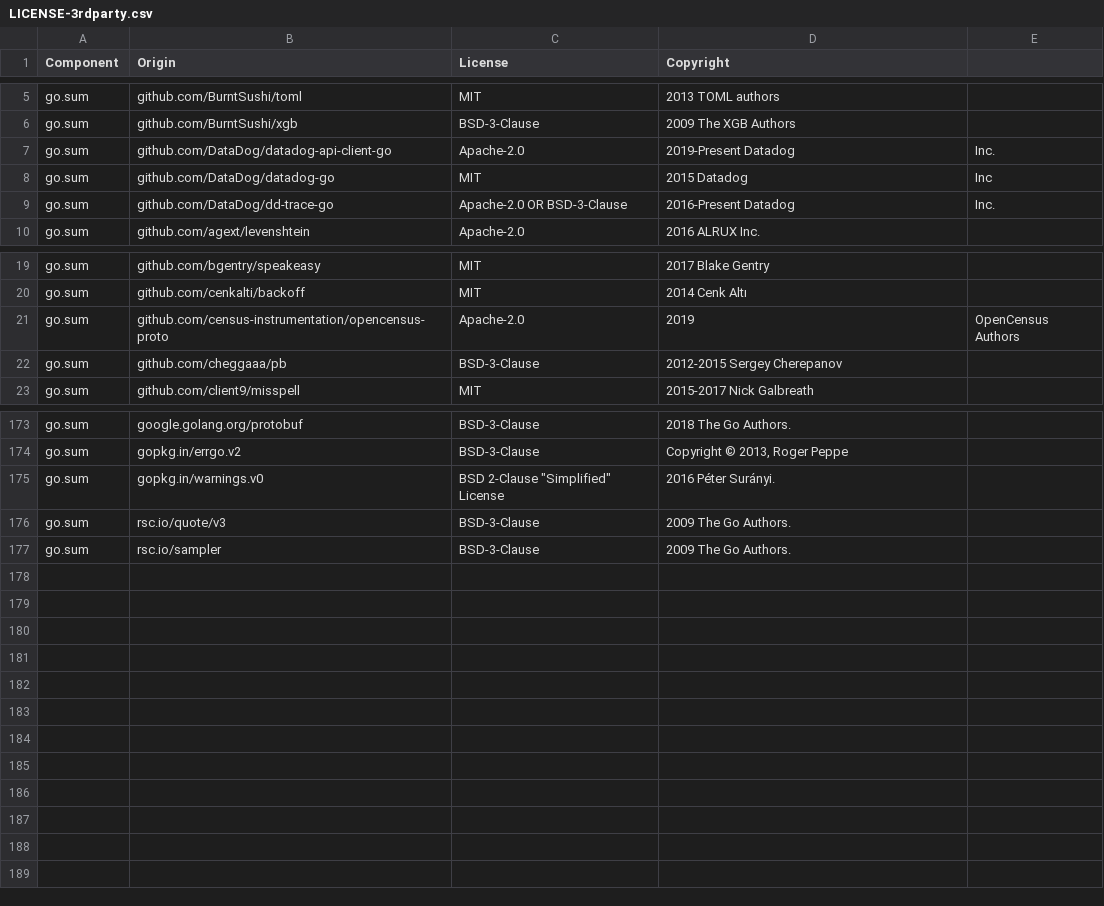
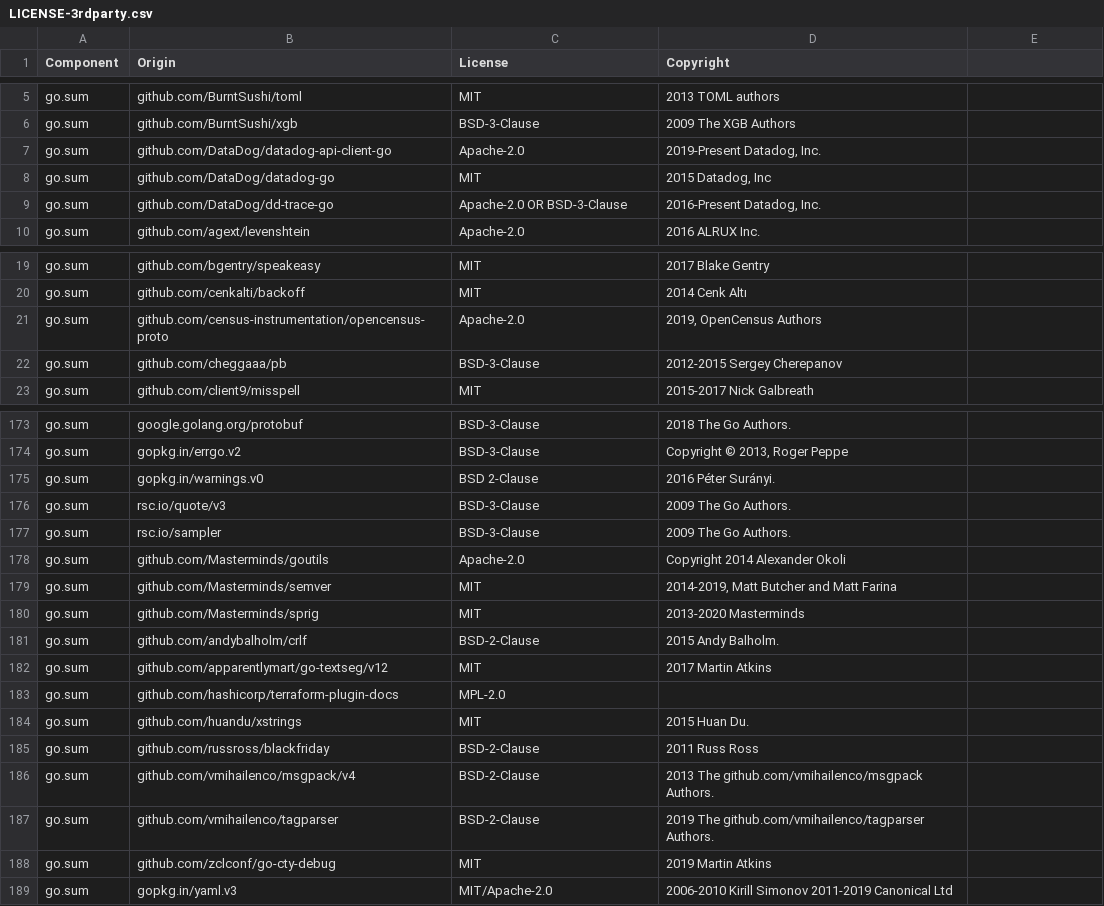
Before and after one commit to DataDog/terraform-provider-datadog, a CSV file: LICENSE-3rdparty.csv, drawn as a sheet; only a part is shown, gaps mark what is left out; the diff covers the shown part only.

```diff
--- a/LICENSE-3rdparty.csv
+++ b/LICENSE-3rdparty.csv
@@ -6,5 +6,5 @@ go.sum,github.com/BurntSushi/toml,MIT,2013 TOML authors
 go.sum,github.com/BurntSushi/xgb,BSD-3-Clause,2009 The XGB Authors
-go.sum,github.com/DataDog/datadog-api-client-go,Apache-2.0,2019-Present Datadog, Inc.
-go.sum,github.com/DataDog/datadog-go,MIT,2015 Datadog, Inc
-go.sum,github.com/DataDog/dd-trace-go,Apache-2.0 OR BSD-3-Clause,2016-Present Datadog, Inc.
+go.sum,github.com/DataDog/datadog-api-client-go,Apache-2.0,"2019-Present Datadog, Inc."
+go.sum,github.com/DataDog/datadog-go,MIT,"2015 Datadog, Inc"
+go.sum,github.com/DataDog/dd-trace-go,Apache-2.0 OR BSD-3-Clause,"2016-Present Datadog, Inc."
 go.sum,github.com/agext/levenshtein,Apache-2.0,2016 ALRUX Inc.
@@ -20,3 +20,3 @@ go.sum,github.com/bgentry/speakeasy,MIT,2017 Blake Gentry
 go.sum,github.com/cenkalti/backoff,MIT,2014 Cenk Altı
-go.sum,github.com/census-instrumentation/opencensus-proto,Apache-2.0,2019, OpenCensus Authors
+go.sum,github.com/census-instrumentation/opencensus-proto,Apache-2.0,"2019, OpenCensus Authors"
 go.sum,github.com/cheggaaa/pb,BSD-3-Clause,2012-2015 Sergey Cherepanov
@@ -174,4 +174,16 @@ go.sum,google.golang.org/protobuf,BSD-3-Clause,2018 The Go Authors.
 go.sum,gopkg.in/errgo.v2,BSD-3-Clause,"Copyright © 2013, Roger Peppe"
-go.sum,gopkg.in/warnings.v0,BSD 2-Clause "Simplified" License,2016 Péter Surányi.
+go.sum,gopkg.in/warnings.v0,BSD 2-Clause,2016 Péter Surányi.
 go.sum,rsc.io/quote/v3,BSD-3-Clause,2009 The Go Authors.
 go.sum,rsc.io/sampler,BSD-3-Clause,2009 The Go Authors.
+go.sum,github.com/Masterminds/goutils,Apache-2.0,Copyright 2014 Alexander Okoli
+go.sum,github.com/Masterminds/semver,MIT,"2014-2019, Matt Butcher and Matt Farina"
+go.sum,github.com/Masterminds/sprig,MIT,2013-2020 Masterminds
+go.sum,github.com/andybalholm/crlf,BSD-2-Clause,2015 Andy Balholm.
+go.sum,github.com/apparentlymart/go-textseg/v12,MIT,2017 Martin Atkins
+go.sum,github.com/hashicorp/terraform-plugin-docs,MPL-2.0,
+go.sum,github.com/huandu/xstrings,MIT,2015 Huan Du.
+go.sum,github.com/russross/blackfriday,BSD-2-Clause,2011 Russ Ross
+go.sum,github.com/vmihailenco/msgpack/v4,BSD-2-Clause,2013 The github.com/vmihailenco/msgpack Authors.
+go.sum,github.com/vmihailenco/tagparser,BSD-2-Clause,2019 The github.com/vmihailenco/tagparser Authors.
+go.sum,github.com/zclconf/go-cty-debug,MIT,2019 Martin Atkins
+go.sum,gopkg.in/yaml.v3,MIT/Apache-2.0,2006-2010 Kirill Simonov 2011-2019 Canonical Ltd
```
Also changed, not shown: 4 edited cells elsewhere in this file, 5 other files.
